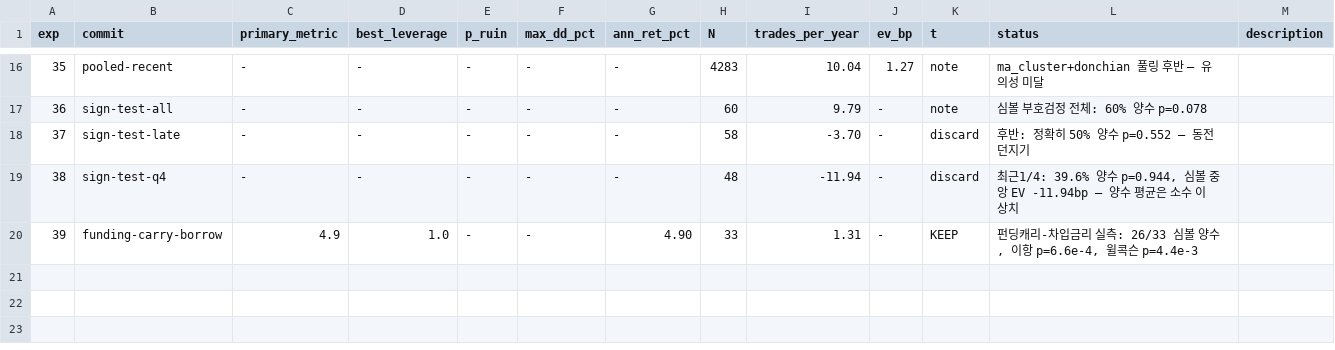
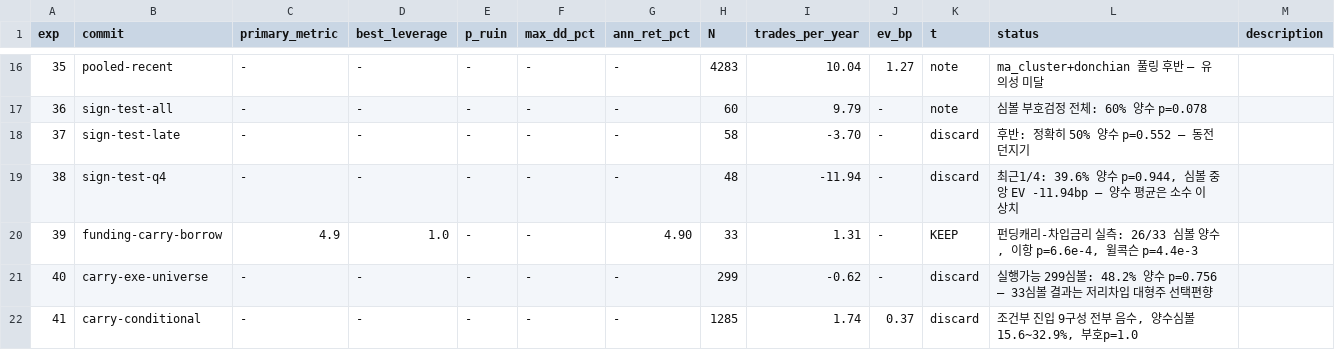
Before and after one commit to younghwan91/quantbox, a TSV file: autoresearch/results.tsv, drawn as a sheet; only a part is shown, gaps mark what is left out.

```diff
--- a/autoresearch/results.tsv
+++ b/autoresearch/results.tsv
@@ -20 +20,3 @@ exp	commit	primary_metric	best_leverage	p_ruin	max_dd_pct	ann_ret_pct	N	trades_p
 39	funding-carry-borrow	4.9	1.0	-	-	4.90	33	1.31	-	KEEP	펀딩캐리-차입금리 실측: 26/33 심볼 양수, 이항 p=6.6e-4, 윌콕슨 p=4.4e-3
+40	carry-exe-universe	-	-	-	-	-	299	-0.62	-	discard	실행가능 299심볼: 48.2% 양수 p=0.756 — 33심볼 결과는 저리차입 대형주 선택편향
+41	carry-conditional	-	-	-	-	-	1285	1.74	0.37	discard	조건부 진입 9구성 전부 음수, 양수심볼 15.6~32.9%, 부호p=1.0
```
Also changed, not shown: 3 other files.
